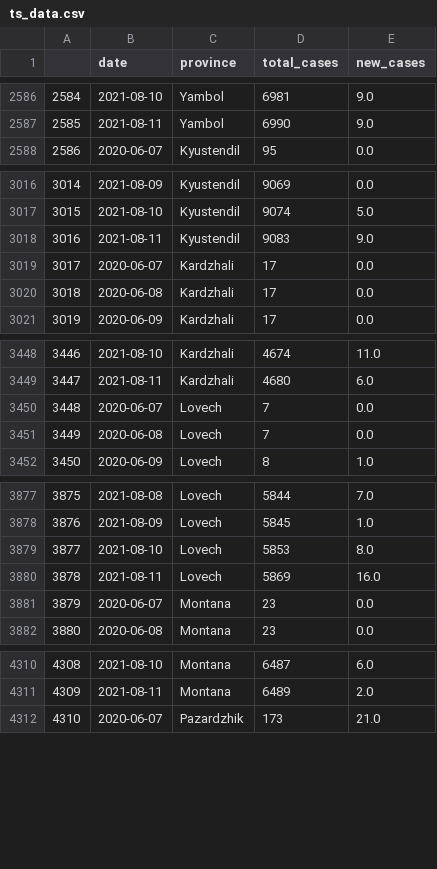
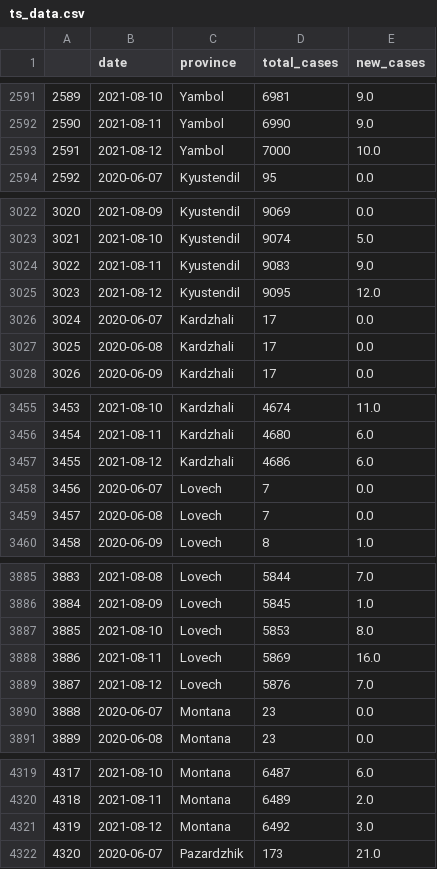
Before and after one commit to svilens/covid-bulgaria, a CSV file: dash_data/ts_data.csv, drawn as a sheet; only a part is shown, gaps mark what is left out; the diff covers the shown part only; the diff names each change by its address in the sheet, - before the commit and + after, or states it on an @@ line.

```diff
--- a/dash_data/ts_data.csv
+++ b/dash_data/ts_data.csv
@@ column A renumbered between rows 434 and 12096 @@
+row 2593: 2591 | 2021-08-12 | Yambol | 7000 | 10.0
+row 3025: 3023 | 2021-08-12 | Kyustendil | 9095 | 12.0
+row 3457: 3455 | 2021-08-12 | Kardzhali | 4686 | 6.0
+row 3889: 3887 | 2021-08-12 | Lovech | 5876 | 7.0
+row 4321: 4319 | 2021-08-12 | Montana | 6492 | 3.0
```
Also changed, not shown: 23 added rows elsewhere in this file, dash_data/backup_vaccines.csv, dash_data/r0_bg_r0.csv, 9 other files.
